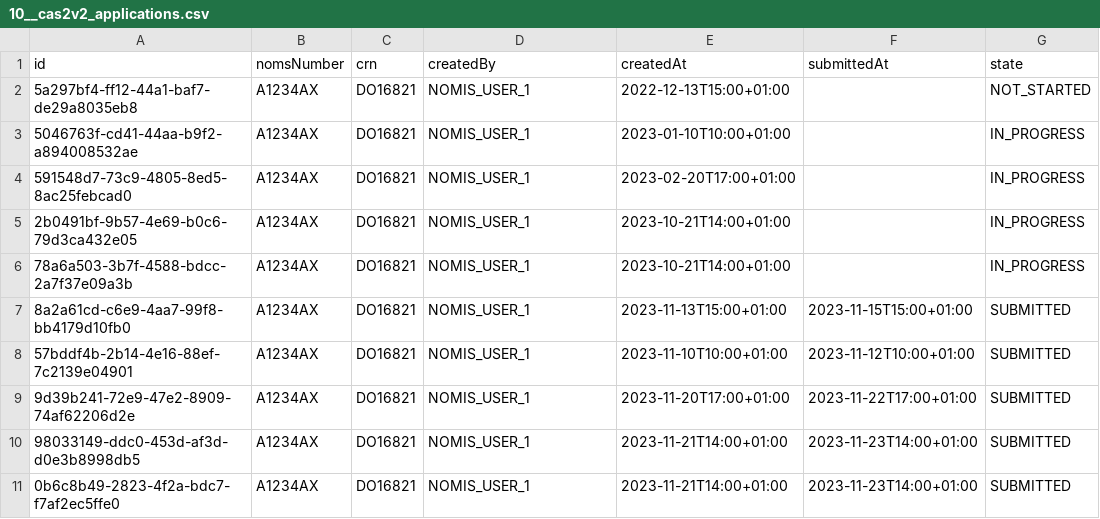
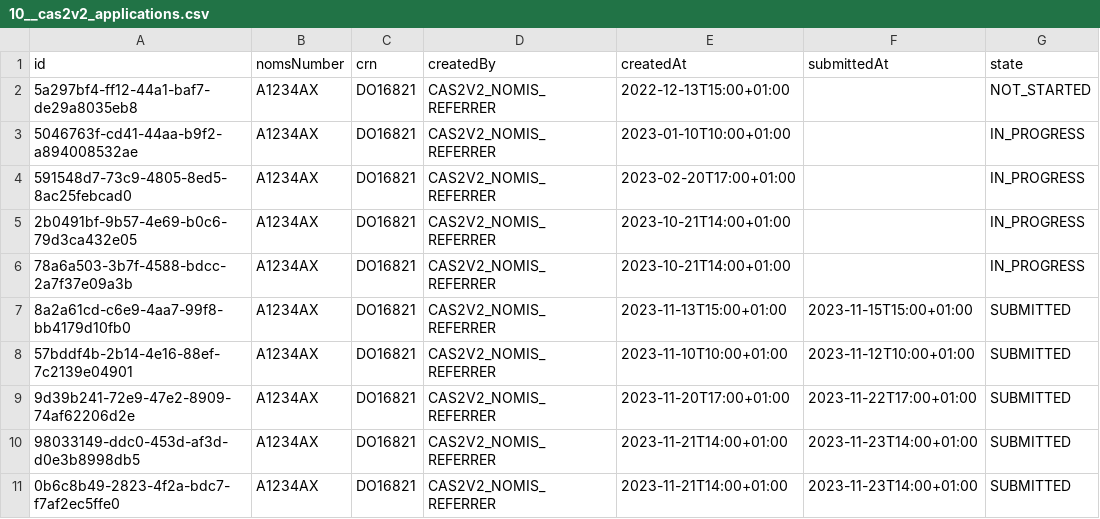
Before and after one commit to ministryofjustice/hmpps-approved-premises-api, a CSV file: src/main/resources/db/seed/local+dev+test/10__cas2v2_applications.csv, drawn as a sheet; only a part is shown; the diff names each change by its address in the sheet, - before the commit and + after, or states it on an @@ line.

```diff
--- a/src/main/resources/db/seed/local+dev+test/10__cas2v2_applications.csv
+++ b/src/main/resources/db/seed/local+dev+test/10__cas2v2_applications.csv
-D2:D11 (createdBy): NOMIS_USER_1
+D2:D11 (createdBy): CAS2V2_NOMIS_REFERRER
```
Also changed, not shown: src/main/resources/db/seed/local+dev+test/09__cas2v2_users.csv, 3 other files.
